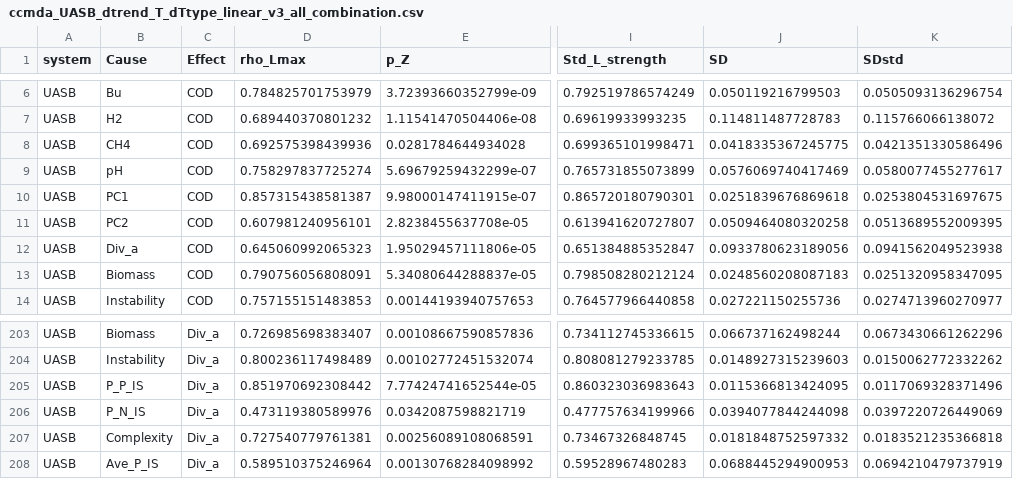
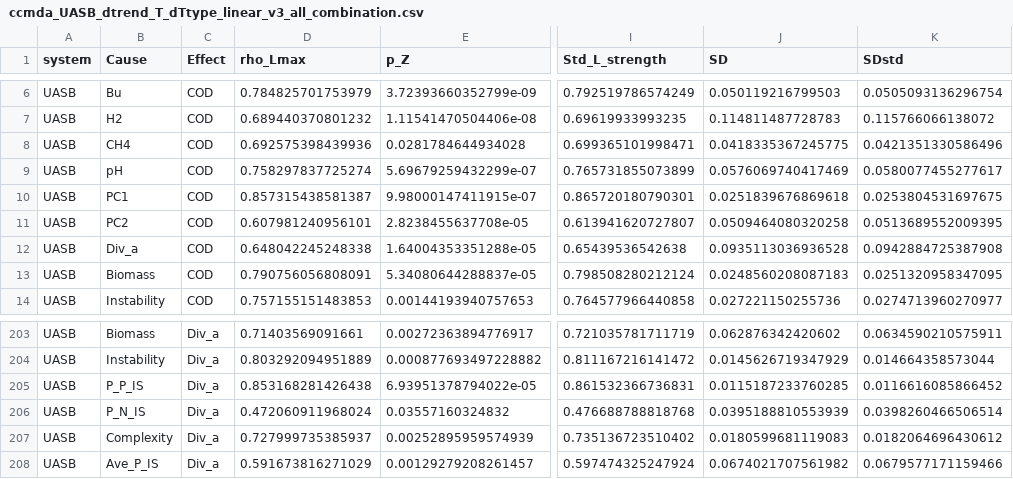
Before and after one commit to Chao-Jui/Time-varying-Microbial-Interactions, a CSV file: Figure5/ccmda_UASB_dtrend_T_dTtype_linear_v3_all_combination.csv, drawn as a sheet; only a part is shown, gaps mark what is left out; the diff covers the shown part only; the diff names each change by its address in the sheet, - before the commit and + after, or states it on an @@ line.

```diff
--- a/Figure5/ccmda_UASB_dtrend_T_dTtype_linear_v3_all_combination.csv
+++ b/Figure5/ccmda_UASB_dtrend_T_dTtype_linear_v3_all_combination.csv
-D12 (rho_Lmax): 0.645060992065323
+D12 (rho_Lmax): 0.648042245248338
-E12 (p_Z): 1.95029457111806e-05
+E12 (p_Z): 1.64004353351288e-05
-I12 (Std_L_strength): 0.651384885352847
+I12 (Std_L_strength): 0.65439536542638
-J12 (SD): 0.0933780623189056
+J12 (SD): 0.0935113036936528
-K12 (SDstd): 0.0941562049523938
+K12 (SDstd): 0.0942884725387908
-D203 (rho_Lmax): 0.726985698383407
+D203 (rho_Lmax): 0.71403569091661
-E203 (p_Z): 0.00108667590857836
+E203 (p_Z): 0.00272363894776917
-I203 (Std_L_strength): 0.734112745336615
+I203 (Std_L_strength): 0.721035781711719
-J203 (SD): 0.066737162498244
+J203 (SD): 0.062876342420602
-K203 (SDstd): 0.0673430661262296
+K203 (SDstd): 0.0634590210575911
-D204 (rho_Lmax): 0.800236117498489
+D204 (rho_Lmax): 0.803292094951889
-E204 (p_Z): 0.00102772451532074
+E204 (p_Z): 0.000877693497228882
-I204 (Std_L_strength): 0.808081279233785
+I204 (Std_L_strength): 0.811167216141472
-J204 (SD): 0.0148927315239603
+J204 (SD): 0.0145626719347929
-K204 (SDstd): 0.0150062772332262
+K204 (SDstd): 0.014664358573044
-D205 (rho_Lmax): 0.851970692308442
+D205 (rho_Lmax): 0.853168281426438
-E205 (p_Z): 7.77424741652544e-05
+E205 (p_Z): 6.93951378794022e-05
-I205 (Std_L_strength): 0.860323036983643
+I205 (Std_L_strength): 0.861532366736831
-J205 (SD): 0.0115366813424095
+J205 (SD): 0.0115187233760285
-K205 (SDstd): 0.0117069328371496
+K205 (SDstd): 0.0116616085866452
-D206 (rho_Lmax): 0.473119380589976
+D206 (rho_Lmax): 0.472060911968024
-E206 (p_Z): 0.0342087598821719
+E206 (p_Z): 0.03557160324832
-I206 (Std_L_strength): 0.477757634199966
+I206 (Std_L_strength): 0.476688788818768
-J206 (SD): 0.0394077844244098
+J206 (SD): 0.0395188810553939
-K206 (SDstd): 0.0397220726449069
+K206 (SDstd): 0.0398260466506514
-D207 (rho_Lmax): 0.727540779761381
+D207 (rho_Lmax): 0.727999735385937
-E207 (p_Z): 0.00256089108068591
+E207 (p_Z): 0.00252895959574939
-I207 (Std_L_strength): 0.73467326848745
+I207 (Std_L_strength): 0.735136723510402
-J207 (SD): 0.0181848752597332
+J207 (SD): 0.0180599681119083
-K207 (SDstd): 0.0183521235366818
+K207 (SDstd): 0.0182064696430612
-D208 (rho_Lmax): 0.589510375246964
+D208 (rho_Lmax): 0.591673816271029
-E208 (p_Z): 0.00130768284098992
+E208 (p_Z): 0.00129279208261457
-I208 (Std_L_strength): 0.59528967480283
+I208 (Std_L_strength): 0.597474325247924
-J208 (SD): 0.0688445294900953
+J208 (SD): 0.0674021707561982
-K208 (SDstd): 0.0694210479737919
+K208 (SDstd): 0.0679577171159466
```
Also changed, not shown: 159 edited cells elsewhere in this file, Figure5/ccmda_UASB_dtrend_T_dTtype_linear_v3_all_combination_make legend.csv.
